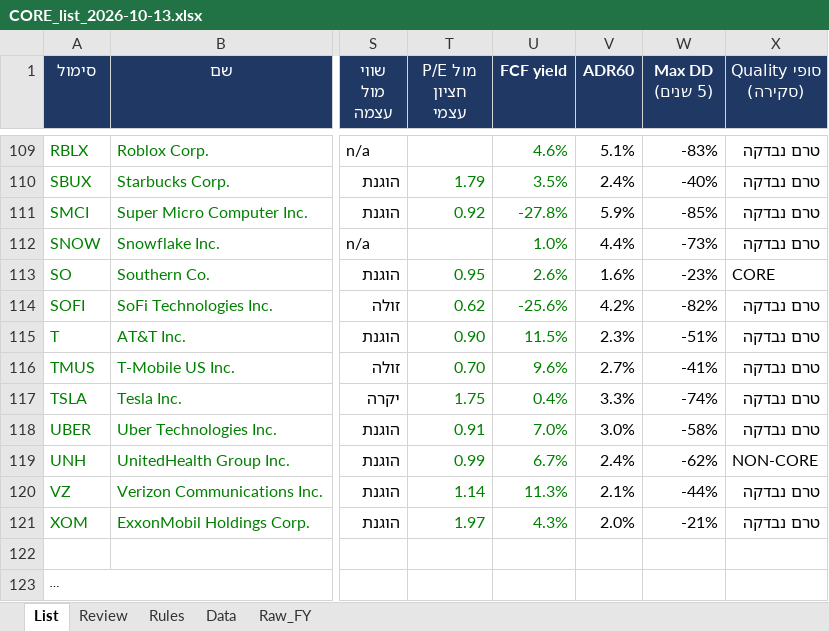
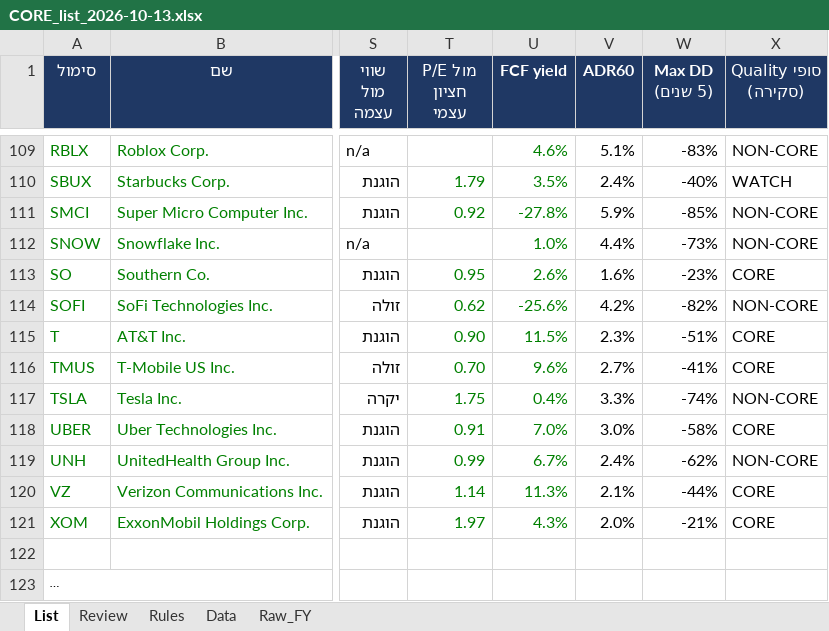
Before and after one commit to Liornim/spmo-market-bridge, an Excel workbook: core/CORE_list_2026-10-13.xlsx, sheet List, drawn as a sheet; only a part is shown, gaps mark what is left out; long unchanged cells end in …; values as stored, in another font and other column widths than the file's, no borders; charts and pictures and conditional formats not drawn; the diff covers the shown part only; the diff names each change by its address in the sheet, - before the commit and + after, or states it on an @@ line.

```diff
--- a/core/CORE_list_2026-10-13.xlsx (sheet List)
+++ b/core/CORE_list_2026-10-13.xlsx (sheet List)
-X109 (Quality סופי (סקירה)): טרם נבדקה
+X109 (Quality סופי (סקירה)): NON-CORE
-X110 (Quality סופי (סקירה)): טרם נבדקה
+X110 (Quality סופי (סקירה)): WATCH
-X111:X112 (Quality סופי (סקירה)): טרם נבדקה
+X111:X112 (Quality סופי (סקירה)): NON-CORE
-X114 (Quality סופי (סקירה)): טרם נבדקה
+X114 (Quality סופי (סקירה)): NON-CORE
-X115:X116 (Quality סופי (סקירה)): טרם נבדקה
+X115:X116 (Quality סופי (סקירה)): CORE
-X117 (Quality סופי (סקירה)): טרם נבדקה
+X117 (Quality סופי (סקירה)): NON-CORE
-X118 (Quality סופי (סקירה)): טרם נבדקה
+X118 (Quality סופי (סקירה)): CORE
-X120:X121 (Quality סופי (סקירה)): טרם נבדקה
+X120:X121 (Quality סופי (סקירה)): CORE
```
Also changed, not shown: 21 edited cells elsewhere in this sheet, sheet Review, 3 other files.
